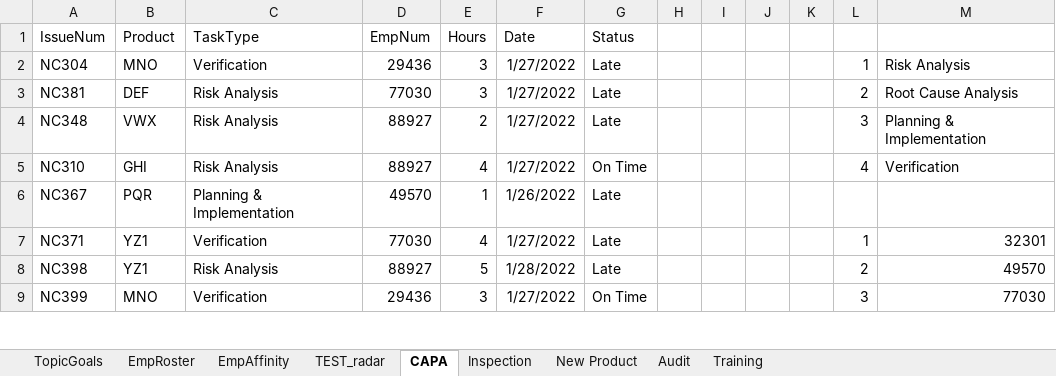
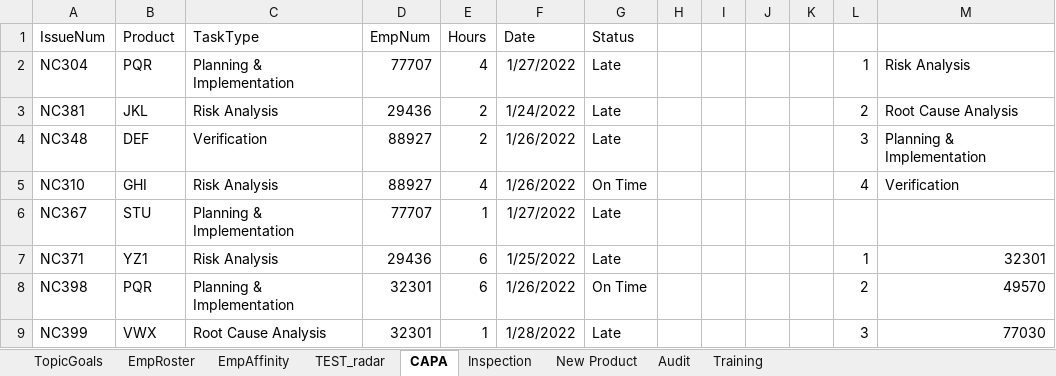
Before and after one commit to zukohere/qa_resource_dashboard, an Excel workbook: TimeSheetGenerator.xlsx, sheet CAPA, drawn as a sheet; only a part is shown; values as stored, in another font and other column widths than the file's, no borders; the diff covers the shown part only; the diff names each change by its address in the sheet, - before the commit and + after, or states it on an @@ line.

```diff
--- a/TimeSheetGenerator.xlsx (sheet CAPA)
+++ b/TimeSheetGenerator.xlsx (sheet CAPA)
-B2 (Product): MNO
+B2 (Product): PQR
-C2 (TaskType): Verification
+C2 (TaskType): Planning & Implementation
-D2 (EmpNum): 29436
+D2 (EmpNum): 77707
-E2 (Hours): 3
+E2 (Hours): 4
-B3 (Product): DEF
+B3 (Product): JKL
-D3 (EmpNum): 77030
+D3 (EmpNum): 29436
-E3 (Hours): 3
+E3 (Hours): 2
-F3 (Date): 1/27/2022
+F3 (Date): 1/24/2022
-B4 (Product): VWX
+B4 (Product): DEF
-C4 (TaskType): Risk Analysis
+C4 (TaskType): Verification
-F4:F5 (Date): 1/27/2022
+F4:F5 (Date): 1/26/2022
-B6 (Product): PQR
+B6 (Product): STU
-D6 (EmpNum): 49570
+D6 (EmpNum): 77707
-F6 (Date): 1/26/2022
+F6 (Date): 1/27/2022
-C7 (TaskType): Verification
+C7 (TaskType): Risk Analysis
-D7 (EmpNum): 77030
+D7 (EmpNum): 29436
-E7 (Hours): 4
+E7 (Hours): 6
-F7 (Date): 1/27/2022
+F7 (Date): 1/25/2022
-B8 (Product): YZ1
+B8 (Product): PQR
-C8 (TaskType): Risk Analysis
+C8 (TaskType): Planning & Implementation
-D8 (EmpNum): 88927
+D8 (EmpNum): 32301
-E8 (Hours): 5
+E8 (Hours): 6
-F8 (Date): 1/28/2022
+F8 (Date): 1/26/2022
-G8 (Status): Late
+G8 (Status): On Time
-B9 (Product): MNO
+B9 (Product): VWX
-C9 (TaskType): Verification
+C9 (TaskType): Root Cause Analysis
-D9 (EmpNum): 29436
+D9 (EmpNum): 32301
-E9 (Hours): 3
+E9 (Hours): 1
-F9 (Date): 1/27/2022
+F9 (Date): 1/28/2022
-G9 (Status): On Time
+G9 (Status): Late
```
Also changed, not shown: 1 added row, 1 removed row and 119 edited cells elsewhere in this sheet, sheet Inspection, sheet Audit, sheet New Product, sheet Training, formulas that keep their value, 3 other files.
